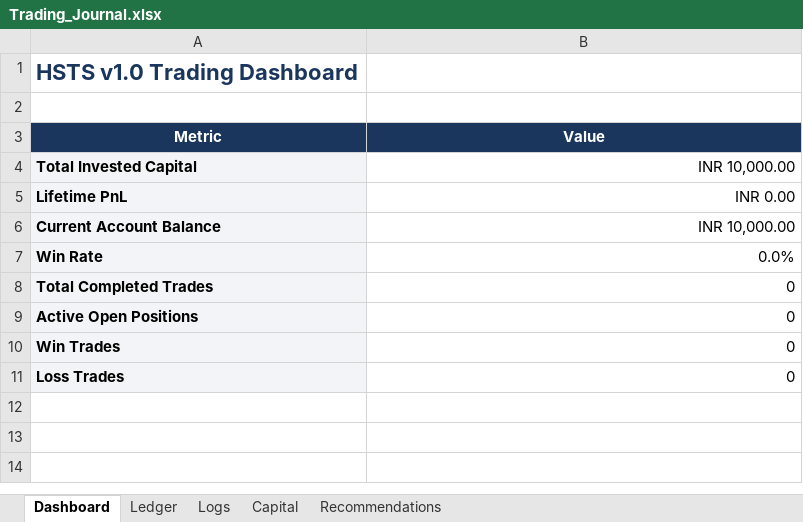
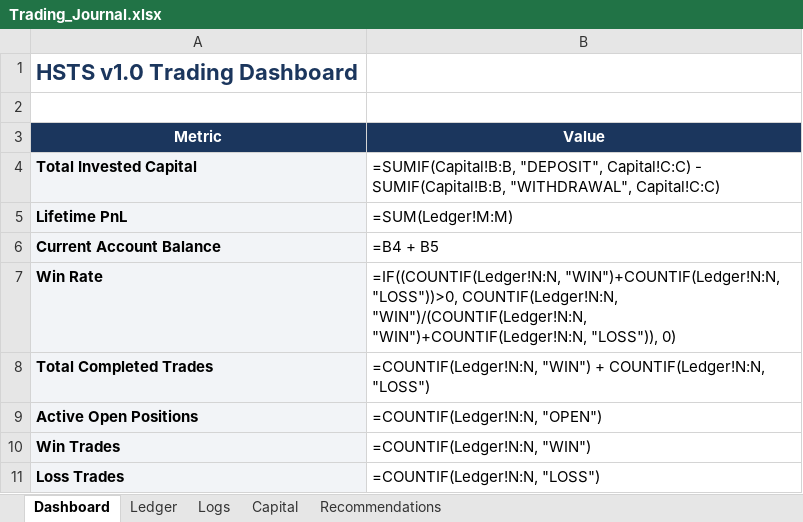
Before and after one commit to SyedTousifMasood/HalaalTrading, an Excel workbook: Trading_Journal.xlsx, sheet Dashboard, drawn as a sheet; values as stored, in another font and other column widths than the file's, no borders; formulas without a stored value are shown as written; charts and pictures not drawn; the diff names each change by its address in the sheet, - before the commit and + after, or states it on an @@ line.

Commit message:
feat: Synchronize Zerodha orders directly with Trading Journal Ledger

```diff
--- a/Trading_Journal.xlsx (sheet Dashboard)
+++ b/Trading_Journal.xlsx (sheet Dashboard)
-B4 (Value): INR 10,000.00
+B4 (Value): =SUMIF(Capital!B:B, "DEPOSIT", Capital!C:C) - SUMIF(Capital!B:B, "WITHDRAWAL", Capital!C:C)
-B5 (Value): INR 0.00
+B5 (Value): =SUM(Ledger!M:M)
-B6 (Value): INR 10,000.00
+B6 (Value): =B4 + B5
-B7 (Value): 0.0%
+B7 (Value): =IF((COUNTIF(Ledger!N:N, "WIN")+COUNTIF(Ledger!N:N, "LOSS"))>0, COUNTIF(Ledger!N:N, "WIN")/(COUNTIF(Ledger!N:N, "WIN")+COUNTIF(Ledger!N:N, "LOSS")), 0)
-B8 (Value): 0
+B8 (Value): =COUNTIF(Ledger!N:N, "WIN") + COUNTIF(Ledger!N:N, "LOSS")
-B9 (Value): 0
+B9 (Value): =COUNTIF(Ledger!N:N, "OPEN")
-B10 (Value): 0
+B10 (Value): =COUNTIF(Ledger!N:N, "WIN")
-B11 (Value): 0
+B11 (Value): =COUNTIF(Ledger!N:N, "LOSS")
```
Also changed, not shown: sheet Ledger, sheet Logs, charts or pictures, 3 other files.
